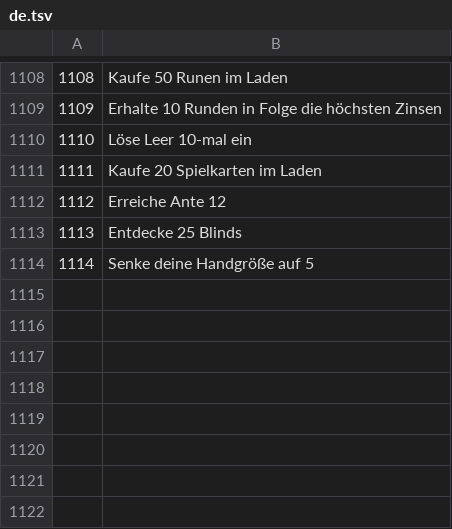
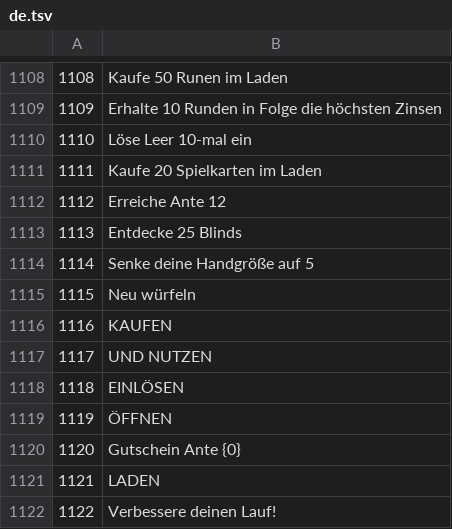
Before and after one commit to Yassineallach/schoolmaroc, a TSV file: aleatro/tools/locale/de.tsv, drawn as a sheet; only a part is shown, gaps mark what is left out; the diff names each change by its address in the sheet, - before the commit and + after, or states it on an @@ line.

```diff
--- a/aleatro/tools/locale/de.tsv
+++ b/aleatro/tools/locale/de.tsv
+row 1115: 1115 | Neu würfeln
+row 1116: 1116 | KAUFEN
+row 1117: 1117 | UND NUTZEN
+row 1118: 1118 | EINLÖSEN
+row 1119: 1119 | ÖFFNEN
+row 1120: 1120 | Gutschein Ante {0}
+row 1121: 1121 | LADEN
+row 1122: 1122 | Verbessere deinen Lauf!
```
Also changed, not shown: aleatro/tools/locale/ar.tsv, aleatro/tools/locale/fr.tsv, 23 other files.
